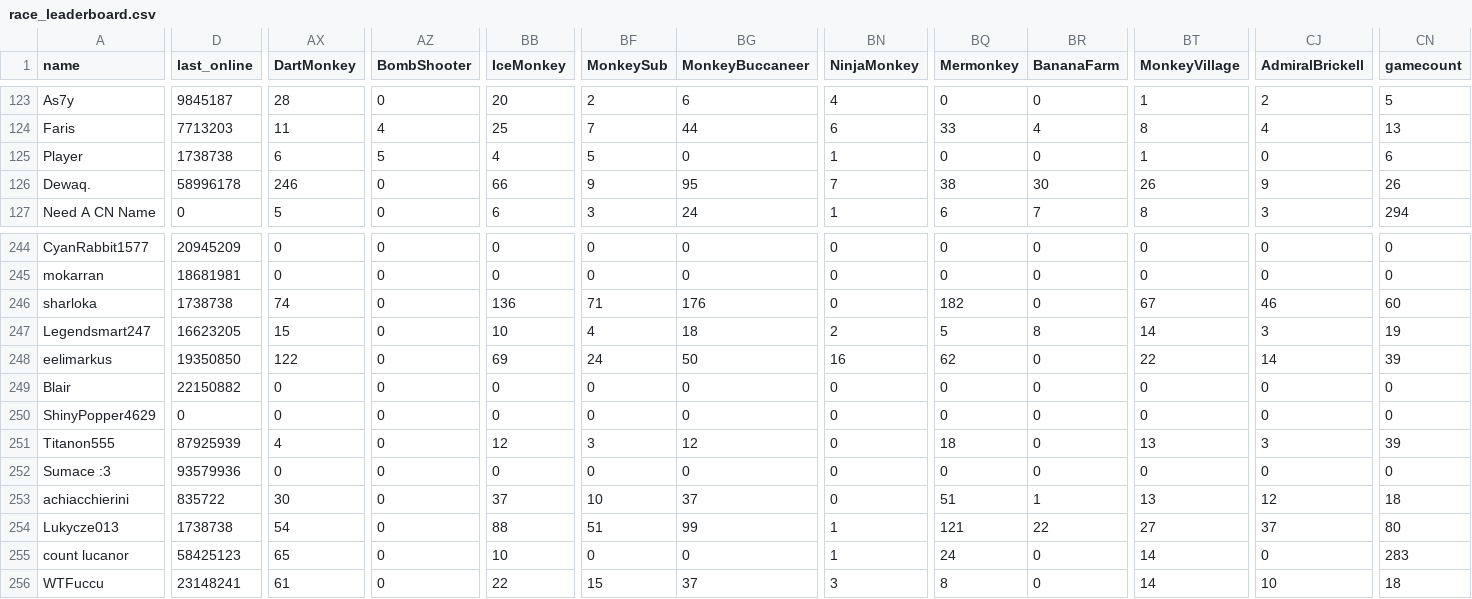
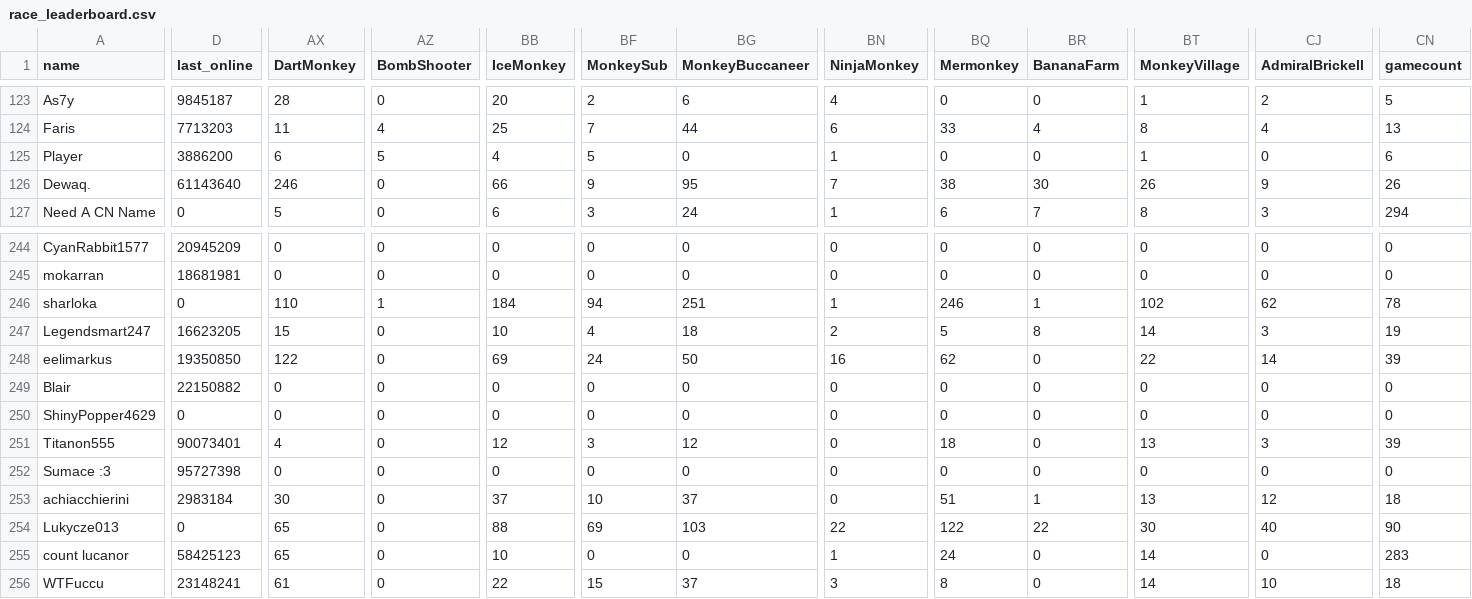
Before and after one commit to ducanup01/btd6race, a CSV file: race_leaderboard.csv, drawn as a sheet; only a part is shown, gaps mark what is left out; the diff covers the shown part only; the diff names each change by its address in the sheet, - before the commit and + after, or states it on an @@ line.

```diff
--- a/race_leaderboard.csv
+++ b/race_leaderboard.csv
-D125 (last_online): 1738738
+D125 (last_online): 3886200
-D126 (last_online): 58996178
+D126 (last_online): 61143640
-D246 (last_online): 1738738
+D246 (last_online): 0
-AX246 (DartMonkey): 74
+AX246 (DartMonkey): 110
-AZ246 (BombShooter): 0
+AZ246 (BombShooter): 1
-BB246 (IceMonkey): 136
+BB246 (IceMonkey): 184
-BF246 (MonkeySub): 71
+BF246 (MonkeySub): 94
-BG246 (MonkeyBuccaneer): 176
+BG246 (MonkeyBuccaneer): 251
-BN246 (NinjaMonkey): 0
+BN246 (NinjaMonkey): 1
-BQ246 (Mermonkey): 182
+BQ246 (Mermonkey): 246
-BR246 (BananaFarm): 0
+BR246 (BananaFarm): 1
-BT246 (MonkeyVillage): 67
+BT246 (MonkeyVillage): 102
-CJ246 (AdmiralBrickell): 46
+CJ246 (AdmiralBrickell): 62
-CN246 (gamecount): 60
+CN246 (gamecount): 78
-D251 (last_online): 87925939
+D251 (last_online): 90073401
-D252 (last_online): 93579936
+D252 (last_online): 95727398
-D253 (last_online): 835722
+D253 (last_online): 2983184
-D254 (last_online): 1738738
+D254 (last_online): 0
-AX254 (DartMonkey): 54
+AX254 (DartMonkey): 65
-BF254 (MonkeySub): 51
+BF254 (MonkeySub): 69
-BG254 (MonkeyBuccaneer): 99
+BG254 (MonkeyBuccaneer): 103
-BN254 (NinjaMonkey): 1
+BN254 (NinjaMonkey): 22
-BQ254 (Mermonkey): 121
+BQ254 (Mermonkey): 122
-BT254 (MonkeyVillage): 27
+BT254 (MonkeyVillage): 30
-CJ254 (AdmiralBrickell): 37
+CJ254 (AdmiralBrickell): 40
-CN254 (gamecount): 80
+CN254 (gamecount): 90
```
Also changed, not shown: 171 edited cells elsewhere in this file.
